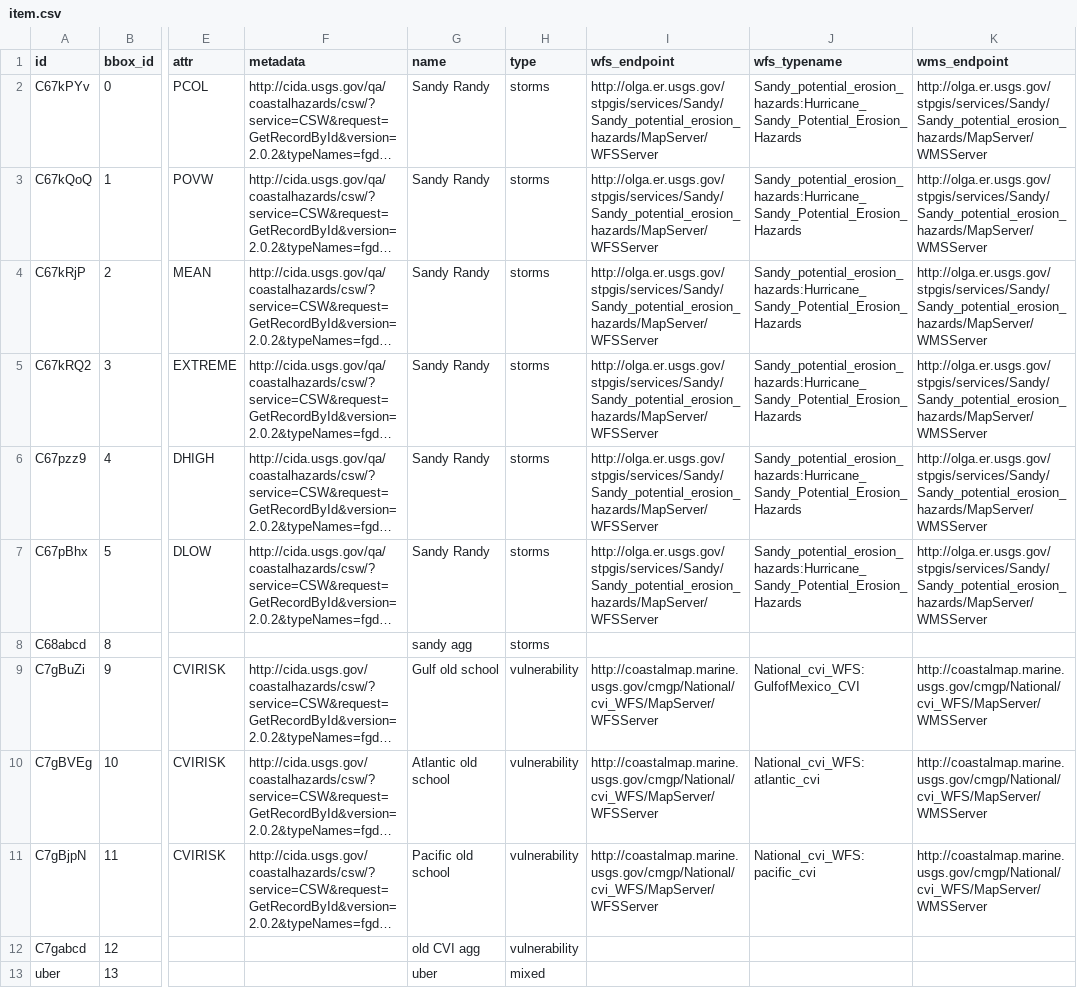
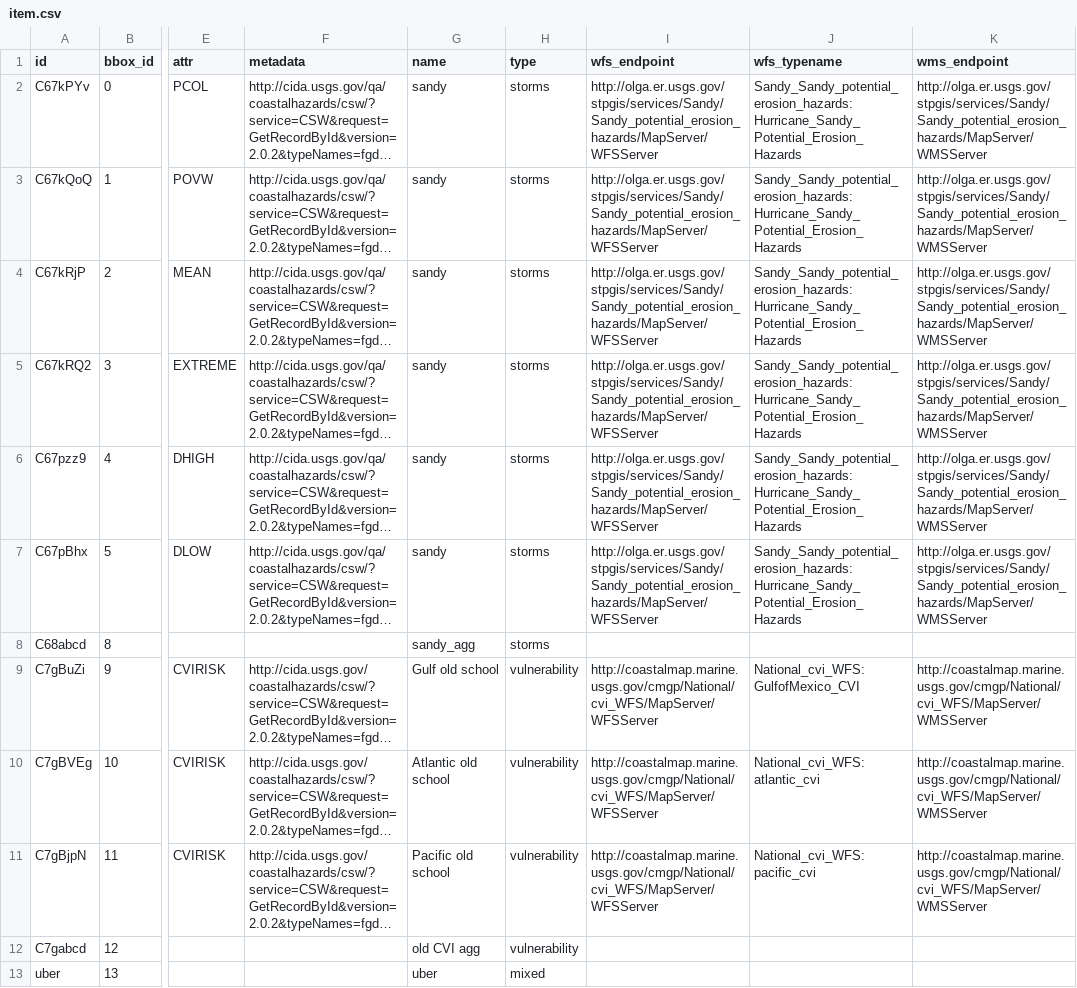
Before and after one commit to zmoore-usgs/coastal-hazards, a CSV file: coastal-hazards-liquibase/src/main/resources/data/item.csv, drawn as a sheet; only a part is shown, gaps mark what is left out; long unchanged cells end in …; the diff names each change by its address in the sheet, - before the commit and + after, or states it on an @@ line.

Commit message:
had to change test data for download
* spaces not allowed in shp name
* Sandy_ was added to typeName at some point

```diff
--- a/coastal-hazards-liquibase/src/main/resources/data/item.csv
+++ b/coastal-hazards-liquibase/src/main/resources/data/item.csv
-G2:G7 (name): Sandy Randy
+G2:G7 (name): sandy
-J2:J7 (wfs_typename): Sandy_potential_erosion_hazards:Hurricane_Sandy_Potential_Erosion_Hazards
+J2:J7 (wfs_typename): Sandy_Sandy_potential_erosion_hazards:Hurricane_Sandy_Potential_Erosion_Hazards
-G8 (name): sandy agg
+G8 (name): sandy_agg
```
